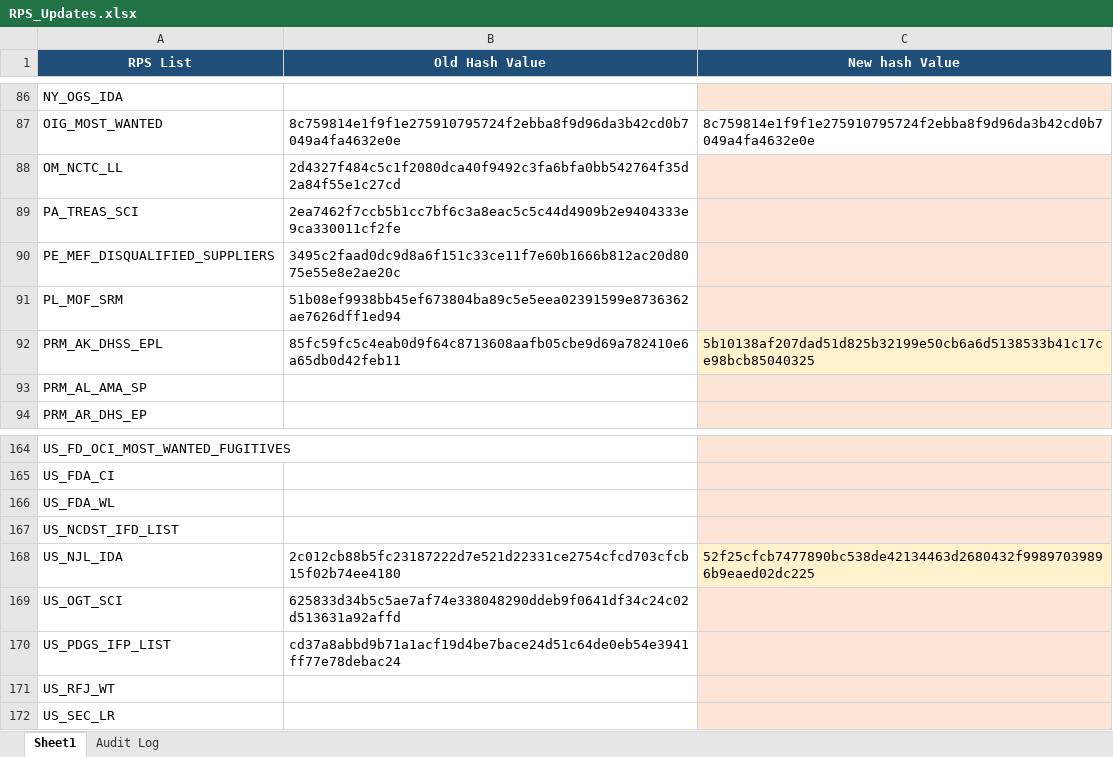
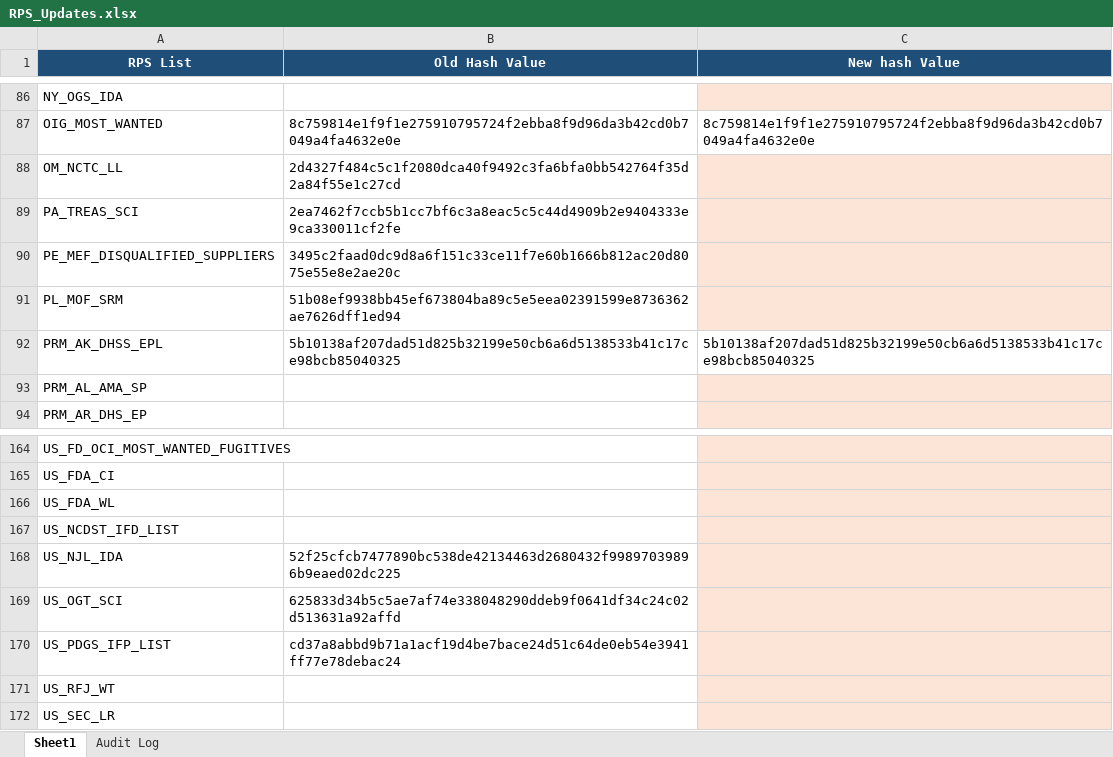
Before and after one commit to rahulraveendrannair-bot/Update-Checking-Automation, an Excel workbook: RPS_Updates.xlsx, sheet Sheet1, drawn as a sheet; only a part is shown, gaps mark what is left out; values as stored, in another font and other column widths than the file's, no borders; the diff names each change by its address in the sheet, - before the commit and + after, or states it on an @@ line.

```diff
--- a/RPS_Updates.xlsx (sheet Sheet1)
+++ b/RPS_Updates.xlsx (sheet Sheet1)
-B92 (Old Hash Value): 85fc59fc5c4eab0d9f64c8713608aafb05cbe9d69a782410e6a65db0d42feb11
+B92 (Old Hash Value): 5b10138af207dad51d825b32199e50cb6a6d5138533b41c17ce98bcb85040325
-C92 fill: #FFF2CC
+C92 fill: none
-B168 (Old Hash Value): 2c012cb88b5fc23187222d7e521d22331ce2754cfcd703cfcb15f02b74ee4180
+B168 (Old Hash Value): 52f25cfcb7477890bc538de42134463d2680432f99897039896b9eaed02dc225
-C168 (New hash Value): 52f25cfcb7477890bc538de42134463d2680432f99897039896b9eaed02dc225
+C168 (New hash Value): (empty)
```
Also changed, not shown: sheet Audit Log, 1 other file.
